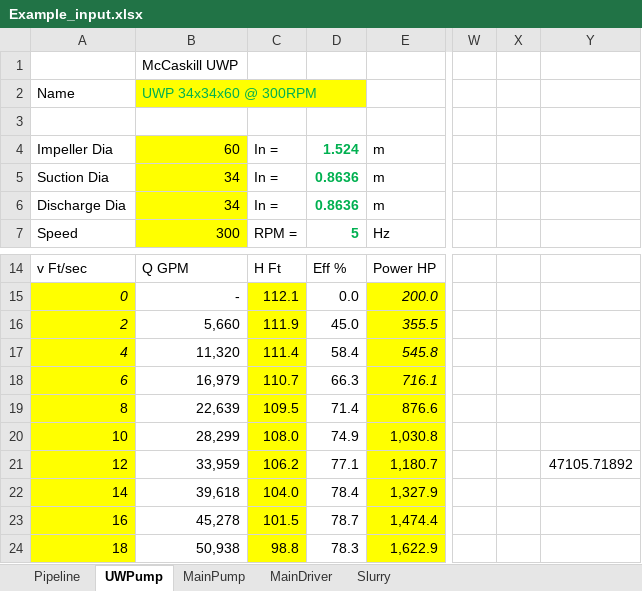
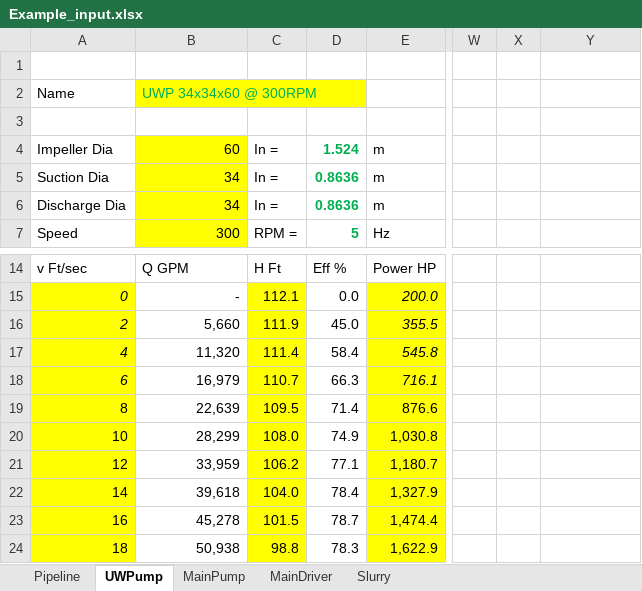
Before and after one commit to rcriii42/DHLLDV, an Excel workbook: DHLLDV_viewer/static/pipelines/Example_input.xlsx, sheet UWPump, drawn as a sheet; only a part is shown, gaps mark what is left out; values as stored, in another font and other column widths than the file's, no borders; charts and pictures and conditional formats not drawn; the diff covers the shown part only; the diff names each change by its address in the sheet, - before the commit and + after, or states it on an @@ line.

```diff
--- a/DHLLDV_viewer/static/pipelines/Example_input.xlsx (sheet UWPump)
+++ b/DHLLDV_viewer/static/pipelines/Example_input.xlsx (sheet UWPump)
-B1: McCaskill UWP
+B1: (empty)
-Y21: 47105.71892
+Y21: (empty)
```
Also changed, not shown: 17 removed rows and cell formats elsewhere in this sheet, sheet MainPump, sheet Pipeline, sheet MainDriver, sheet Slurry, formulas that keep their value.
